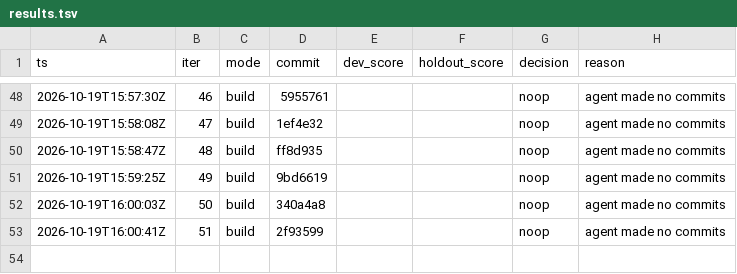
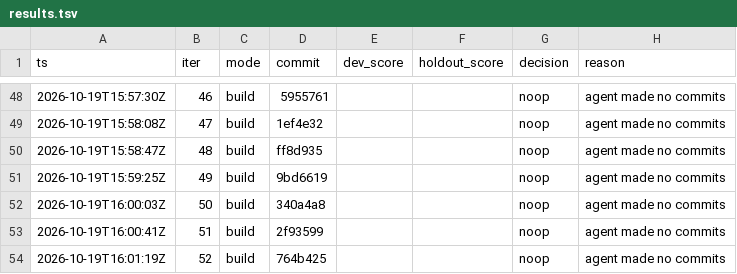
Before and after one commit to karlrobinson9014/Perturb26, a TSV file: status/results.tsv, drawn as a sheet; only a part is shown, gaps mark what is left out.

Commit message:
loop: iter 52 status

```diff
--- a/status/results.tsv
+++ b/status/results.tsv
@@ -53 +53,2 @@ ts	iter	mode	commit	dev_score	holdout_score	decision	reason
 2026-10-19T16:00:41Z	51	build	2f93599			noop	agent made no commits
+2026-10-19T16:01:19Z	52	build	764b425			noop	agent made no commits
```
Also changed, not shown: status/iterations.tsv.
